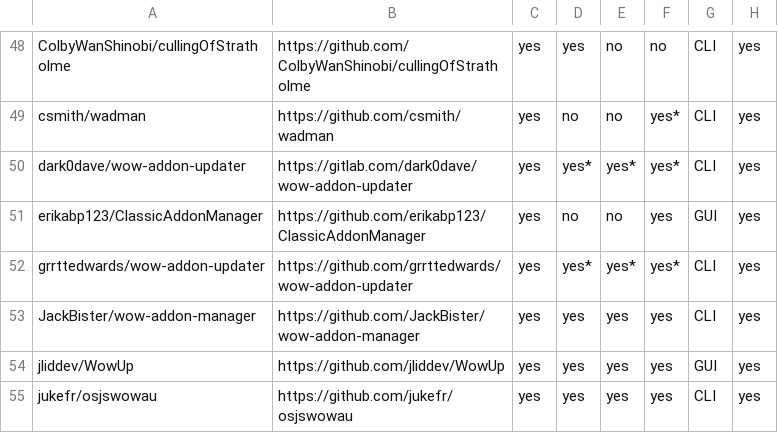
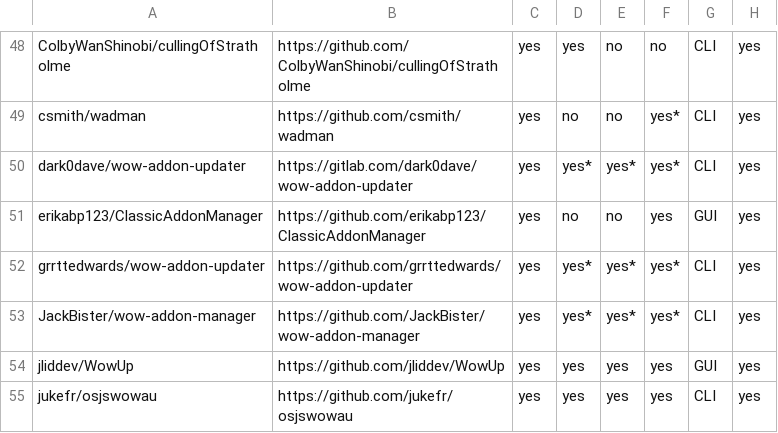
Before and after one commit to ogri-la/strongbox-comrades, a CSV file: comrades.csv, drawn as a sheet; only a part is shown, gaps mark what is left out; the diff names each change by its address in the sheet, - before the commit and + after, or states it on an @@ line.

```diff
--- a/comrades.csv
+++ b/comrades.csv
-D53: yes
+D53: yes*
-E53: yes
+E53: yes*
-F53: yes
+F53: yes*
```
Also changed, not shown: comrades.raw.csv, 1 other file.
